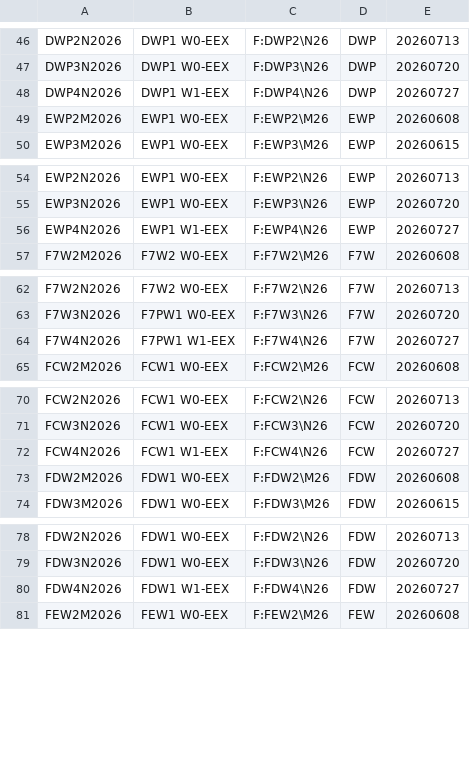
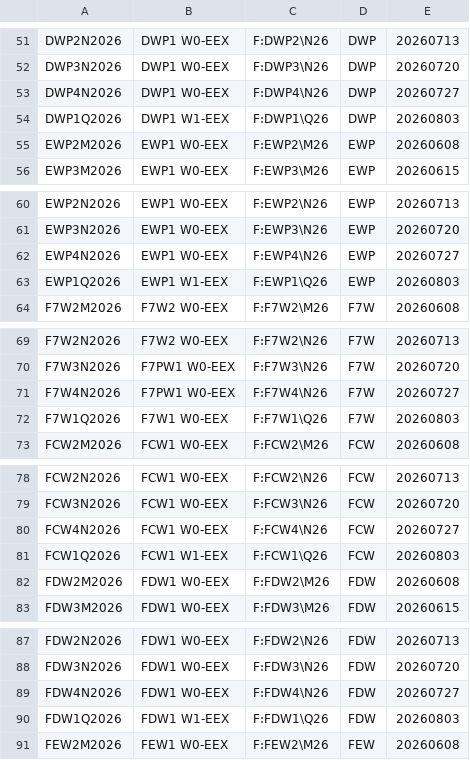
Before and after one commit to tradingview-dev/idc-expchains, a CSV file: expchains/eex_power_weekend_futures.csv, drawn as a sheet; only a part is shown, gaps mark what is left out; the diff covers the shown part only.

```diff
--- a/expchains/eex_power_weekend_futures.csv
+++ b/expchains/eex_power_weekend_futures.csv
@@ -47,3 +52,4 @@ DWP2N2026,DWP1 W0-EEX,F:DWP2\N26,DWP,20260713
 DWP3N2026,DWP1 W0-EEX,F:DWP3\N26,DWP,20260720
-DWP4N2026,DWP1 W1-EEX,F:DWP4\N26,DWP,20260727
+DWP4N2026,DWP1 W0-EEX,F:DWP4\N26,DWP,20260727
+DWP1Q2026,DWP1 W1-EEX,F:DWP1\Q26,DWP,20260803
 EWP2M2026,EWP1 W0-EEX,F:EWP2\M26,EWP,20260608
@@ -55,3 +61,4 @@ EWP2N2026,EWP1 W0-EEX,F:EWP2\N26,EWP,20260713
 EWP3N2026,EWP1 W0-EEX,F:EWP3\N26,EWP,20260720
-EWP4N2026,EWP1 W1-EEX,F:EWP4\N26,EWP,20260727
+EWP4N2026,EWP1 W0-EEX,F:EWP4\N26,EWP,20260727
+EWP1Q2026,EWP1 W1-EEX,F:EWP1\Q26,EWP,20260803
 F7W2M2026,F7W2 W0-EEX,F:F7W2\M26,F7W,20260608
@@ -63,3 +70,4 @@ F7W2N2026,F7W2 W0-EEX,F:F7W2\N26,F7W,20260713
 F7W3N2026,F7PW1 W0-EEX,F:F7W3\N26,F7W,20260720
-F7W4N2026,F7PW1 W1-EEX,F:F7W4\N26,F7W,20260727
+F7W4N2026,F7PW1 W0-EEX,F:F7W4\N26,F7W,20260727
+F7W1Q2026,F7W1 W0-EEX,F:F7W1\Q26,F7W,20260803
 FCW2M2026,FCW1 W0-EEX,F:FCW2\M26,FCW,20260608
@@ -71,3 +79,4 @@ FCW2N2026,FCW1 W0-EEX,F:FCW2\N26,FCW,20260713
 FCW3N2026,FCW1 W0-EEX,F:FCW3\N26,FCW,20260720
-FCW4N2026,FCW1 W1-EEX,F:FCW4\N26,FCW,20260727
+FCW4N2026,FCW1 W0-EEX,F:FCW4\N26,FCW,20260727
+FCW1Q2026,FCW1 W1-EEX,F:FCW1\Q26,FCW,20260803
 FDW2M2026,FDW1 W0-EEX,F:FDW2\M26,FDW,20260608
@@ -79,3 +88,4 @@ FDW2N2026,FDW1 W0-EEX,F:FDW2\N26,FDW,20260713
 FDW3N2026,FDW1 W0-EEX,F:FDW3\N26,FDW,20260720
-FDW4N2026,FDW1 W1-EEX,F:FDW4\N26,FDW,20260727
+FDW4N2026,FDW1 W0-EEX,F:FDW4\N26,FDW,20260727
+FDW1Q2026,FDW1 W1-EEX,F:FDW1\Q26,FDW,20260803
 FEW2M2026,FEW1 W0-EEX,F:FEW2\M26,FEW,20260608
```
Also changed, not shown: 22 added rows and 19 edited cells elsewhere in this file, expchains/bovespa_2_futures.csv, expchains/eex_power_week_futures.csv.
